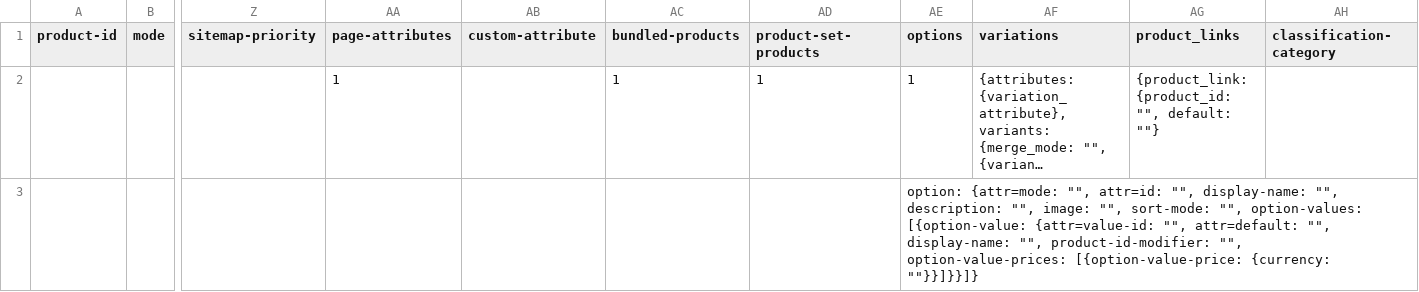
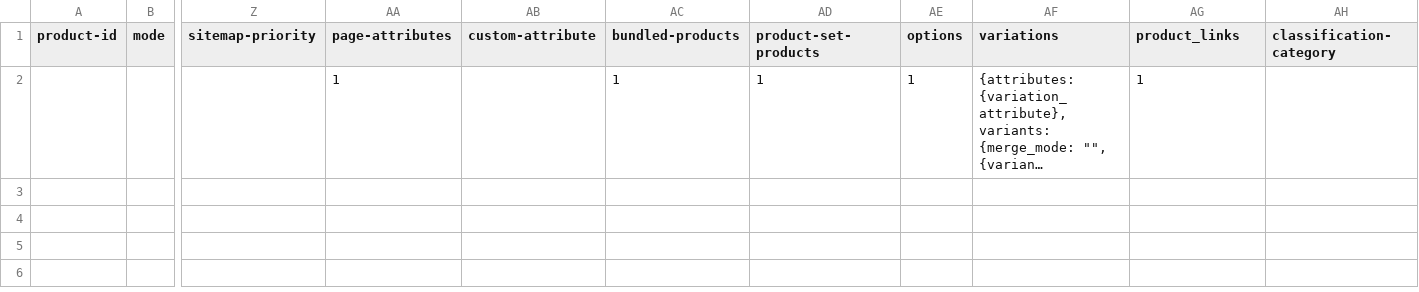
Before and after one commit to magma-labs/nagual, a CSV file: data_examples/products.csv, drawn as a sheet; only a part is shown, gaps mark what is left out; long unchanged cells end in …; rows hold the shown columns only; the diff names each change by its address in the sheet, - before the commit and + after, or states it on an @@ line.

Commit message:
Adding product links to catalog

```diff
--- a/data_examples/products.csv
+++ b/data_examples/products.csv
-AG2 (product_links): {product_link: {product_id: "", default: ""}
+AG2 (product_links): 1
-row 3:  |  |  |  |  |  |  | option: {attr=mode: "", attr=id: "", display-name: "", description: "", image: "", sort-mode: "", option-values: [{option-value: {attr=value-id: "", attr=default: "", display-name: "", product-id-modifier: "", option-value-prices: [{option-value-price: {currency: ""}}]}}]}
```
Also changed, not shown: 3 other files.
